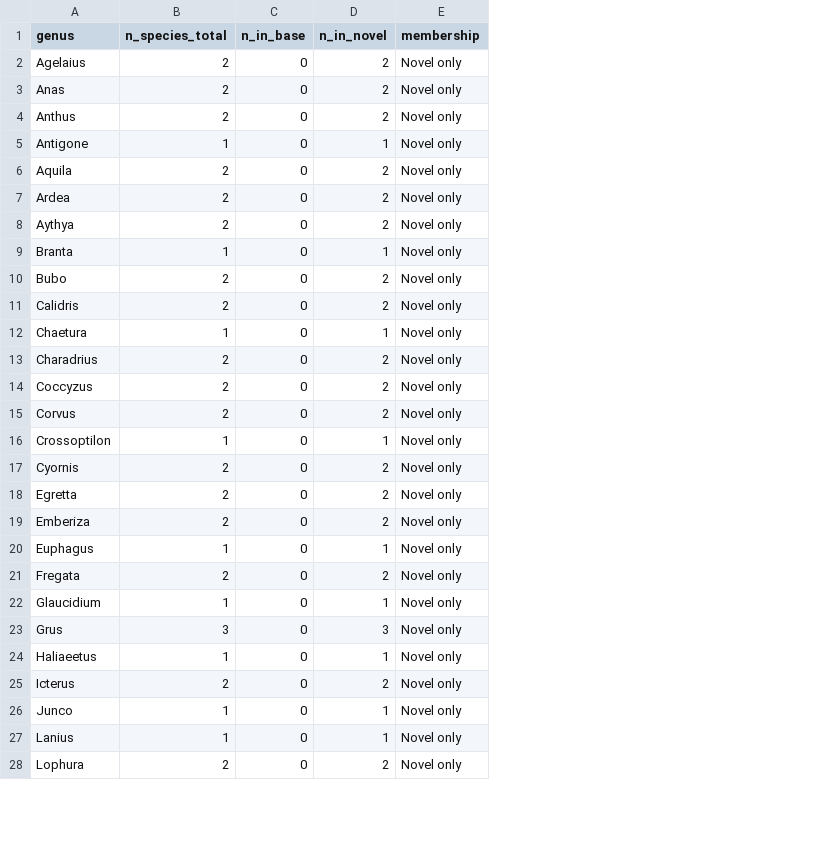
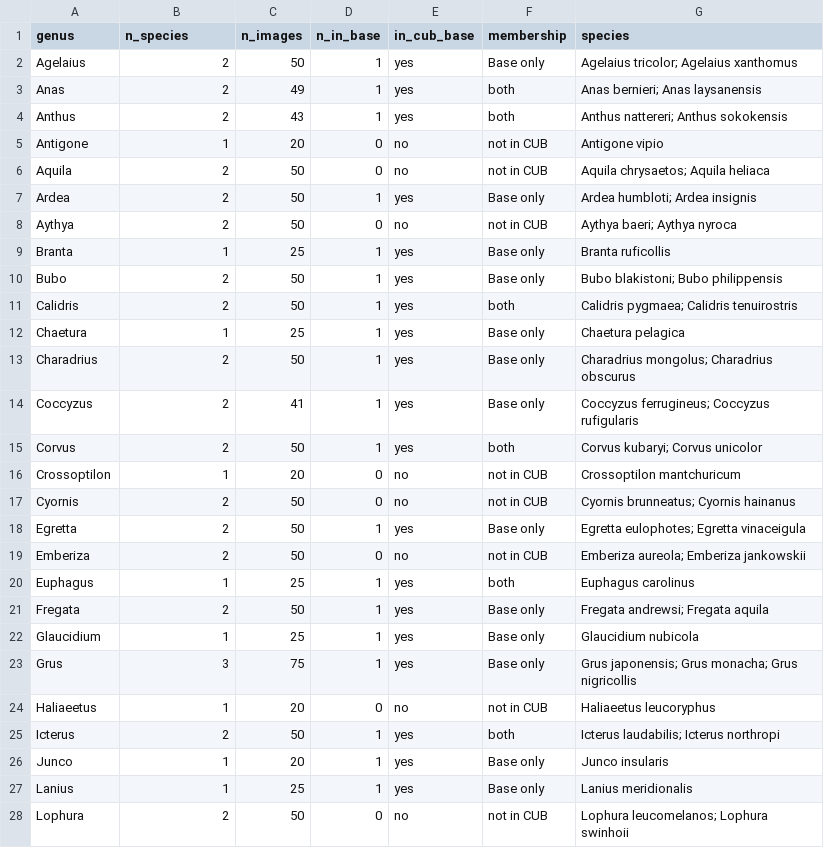
Before and after one commit to chkka1/endangered-bird-fewshot, a CSV file: dataset/endangered_birds/endangered_birds_genus_statistics.csv, drawn as a sheet; only a part is shown; removed rows and columns are numbered as before the commit, all else as after; the diff covers the shown part only; the diff names each change by its address in the sheet, - before the commit and + after, or states it on an @@ line.

Commit message:
B-class P1-P3 wording fixes; regenerate endangered genus statistics; fix 1-shot assertion

```diff
--- a/dataset/endangered_birds/endangered_birds_genus_statistics.csv
+++ b/dataset/endangered_birds/endangered_birds_genus_statistics.csv
+column C (n_images), rows 2-28: 50 | 49 | 43 | 20 | 50 | 50 | 50 | 25 | 50 | 50 | 25 | 50 | 41 | 50 | 20 | 50 | 50 | 50 | 25 | 50 | 25 | 75 | 20 | 50 | 20 | 25 | 50
-column D (n_in_novel), rows 2-28: 2 | 2 | 2 | 1 | 2 | 2 | 2 | 1 | 2 | 2 | 1 | 2 | 2 | 2 | 1 | 2 | 2 | 2 | 1 | 2 | 1 | 3 | 1 | 2 | 1 | 1 | 2
+column E (in_cub_base), rows 2-28: yes | yes | yes | no | no | yes | no | yes | yes | yes | yes | yes | yes | yes | no | no | yes | no | yes | yes | yes | yes | no | yes | yes | yes | no
+column G (species), rows 2-28: Agelaius tricolor; Agelaius xanthomus | Anas bernieri; Anas laysanensis | Anthus nattereri; Anthus sokokensis | Antigone vipio | Aquila chrysaetos; Aquila heliaca | Ardea humbloti; Ardea insignis | Aythya baeri; Aythya nyroca | Branta ruficollis | Bubo blakistoni; Bubo philippensis | Calidris pygmaea; Calidris tenuirostris | Chaetura pelagica | Charadrius mongolus; Charadrius obscurus | Coccyzus ferrugineus; Coccyzus rufigularis | Corvus kubaryi; Corvus unicolor | Crossoptilon mantchuricum | Cyornis brunneatus; Cyornis hainanus | Egretta eulophotes; Egretta vinaceigula | Emberiza aureola; Emberiza jankowskii | Euphagus carolinus | Fregata andrewsi; Fregata aquila | Glaucidium nubicola | Grus japonensis; Grus monacha; Grus nigricollis | Haliaeetus leucoryphus | Icterus laudabilis; Icterus northropi | Junco insularis | Lanius meridionalis | Lophura leucomelanos; Lophura swinhoii
-B1: n_species_total
+B1: n_species
-D2:D4 (n_in_base): 0
+D2:D4 (n_in_base): 1
-F2 (membership): Novel only
+F2 (membership): Base only
-F3:F4 (membership): Novel only
+F3:F4 (membership): both
-F5:F6 (membership): Novel only
+F5:F6 (membership): not in CUB
-D7 (n_in_base): 0
+D7 (n_in_base): 1
-F7 (membership): Novel only
+F7 (membership): Base only
-F8 (membership): Novel only
+F8 (membership): not in CUB
-D9:D15 (n_in_base): 0
+D9:D15 (n_in_base): 1
-F9:F10 (membership): Novel only
+F9:F10 (membership): Base only
-F11 (membership): Novel only
+F11 (membership): both
-F12:F14 (membership): Novel only
+F12:F14 (membership): Base only
-F15 (membership): Novel only
+F15 (membership): both
-F16:F17 (membership): Novel only
+F16:F17 (membership): not in CUB
-D18 (n_in_base): 0
+D18 (n_in_base): 1
-F18 (membership): Novel only
+F18 (membership): Base only
-F19 (membership): Novel only
+F19 (membership): not in CUB
-D20:D23 (n_in_base): 0
+D20:D23 (n_in_base): 1
-F20 (membership): Novel only
+F20 (membership): both
-F21:F23 (membership): Novel only
+F21:F23 (membership): Base only
-F24 (membership): Novel only
+F24 (membership): not in CUB
-D25:D27 (n_in_base): 0
+D25:D27 (n_in_base): 1
-F25 (membership): Novel only
+F25 (membership): both
-F26:F27 (membership): Novel only
+F26:F27 (membership): Base only
-F28 (membership): Novel only
+F28 (membership): not in CUB
```
Also changed, not shown: 29 edited cells elsewhere in this file, 1 other file.
